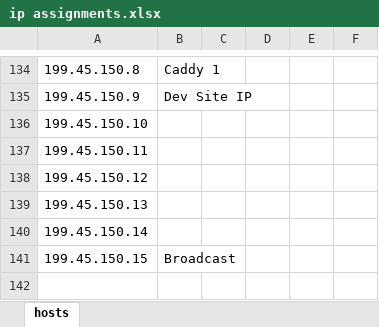
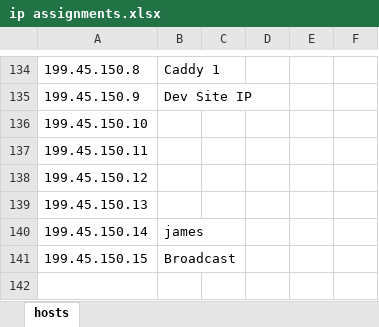
Before and after one commit to foundryserver/infrastructure, an Excel workbook: ip assignments.xlsx, sheet hosts, drawn as a sheet; only a part is shown, gaps mark what is left out; values as stored, in another font and other column widths than the file's, no borders; the diff names each change by its address in the sheet, - before the commit and + after, or states it on an @@ line.

```diff
--- a/ip assignments.xlsx (sheet hosts)
+++ b/ip assignments.xlsx (sheet hosts)
-B140: (empty)
+B140: james
```
Also changed, not shown: 2 other files.
